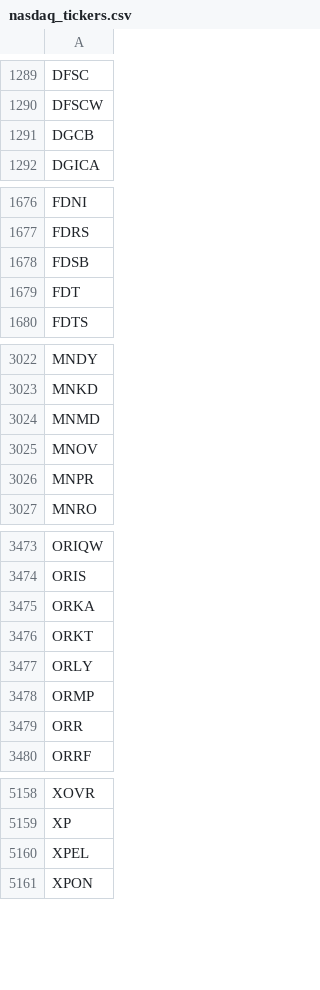
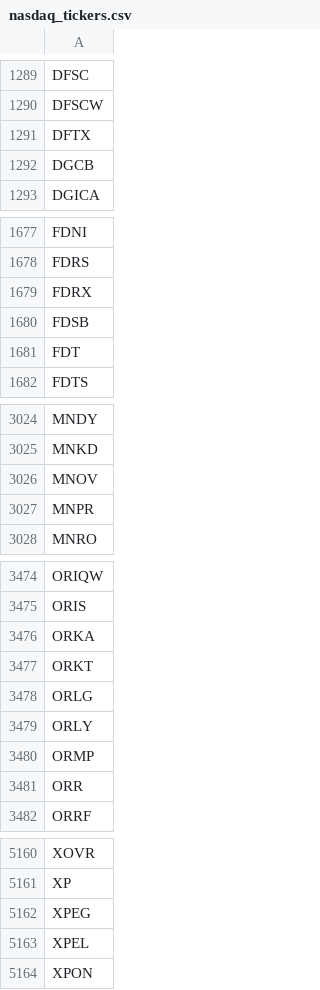
Before and after one commit to cmmds1982/nasdaq-tickers-fetcher, a CSV file: nasdaq_tickers.csv, drawn as a sheet; only a part is shown, gaps mark what is left out; removed rows and columns are numbered as before the commit, all else as after; the diff covers the shown part only; the diff names each change by its address in the sheet, - before the commit and + after, or states it on an @@ line.

```diff
--- a/nasdaq_tickers.csv
+++ b/nasdaq_tickers.csv
+row 1291: DFTX
+row 1679: FDRX
-row 3024: MNMD
+row 3478: ORLG
+row 5162: XPEG
```
Also changed, not shown: 1 edited cell elsewhere in this file.
